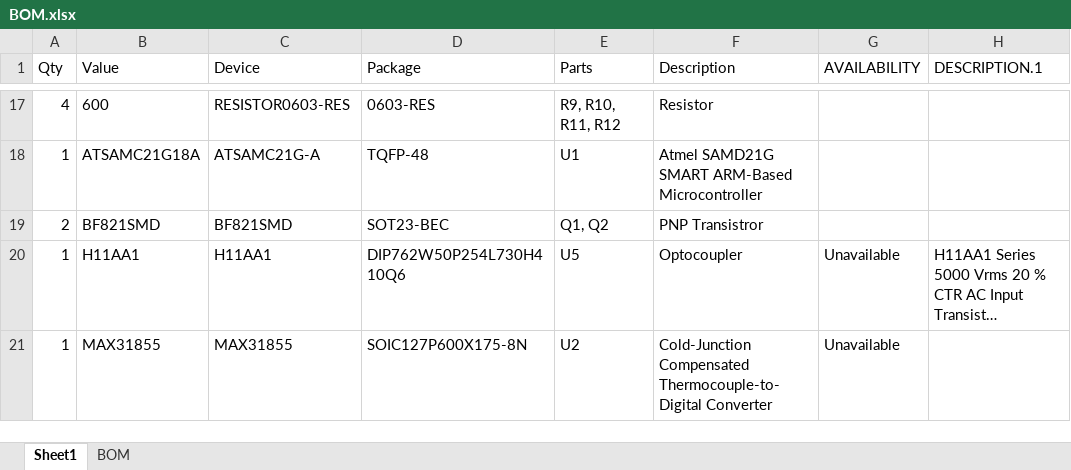
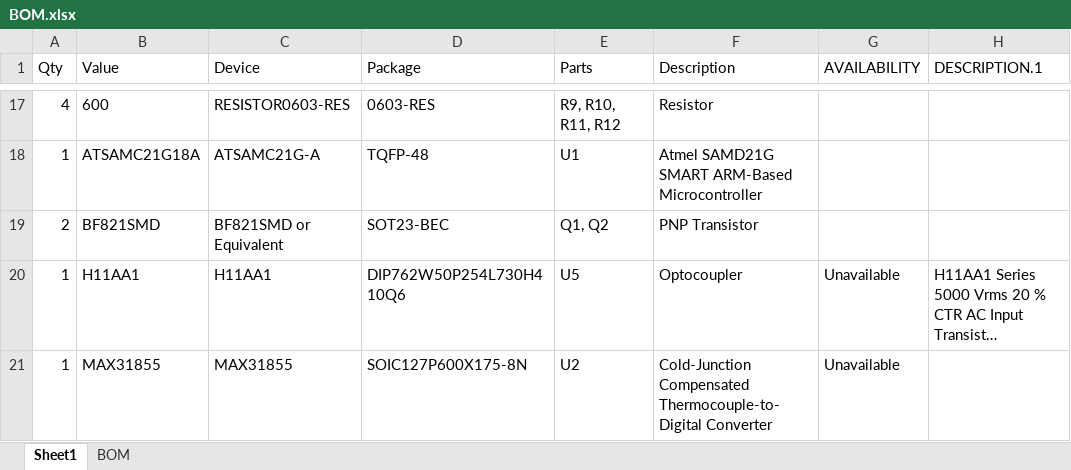
Before and after one commit to bleckers/brtro-420-better-blazin, an Excel workbook: BOM.xlsx, sheet Sheet1, drawn as a sheet; only a part is shown, gaps mark what is left out; long unchanged cells end in …; values as stored, in another font and other column widths than the file's, no borders; table styles not drawn; the diff names each change by its address in the sheet, - before the commit and + after, or states it on an @@ line.

```diff
--- a/BOM.xlsx (sheet Sheet1)
+++ b/BOM.xlsx (sheet Sheet1)
-C19 (Device): BF821SMD
+C19 (Device): BF821SMD or Equivalent
-F19 (Description): PNP Transistror
+F19 (Description): PNP Transistor
```
Also changed, not shown: 1 other file.
